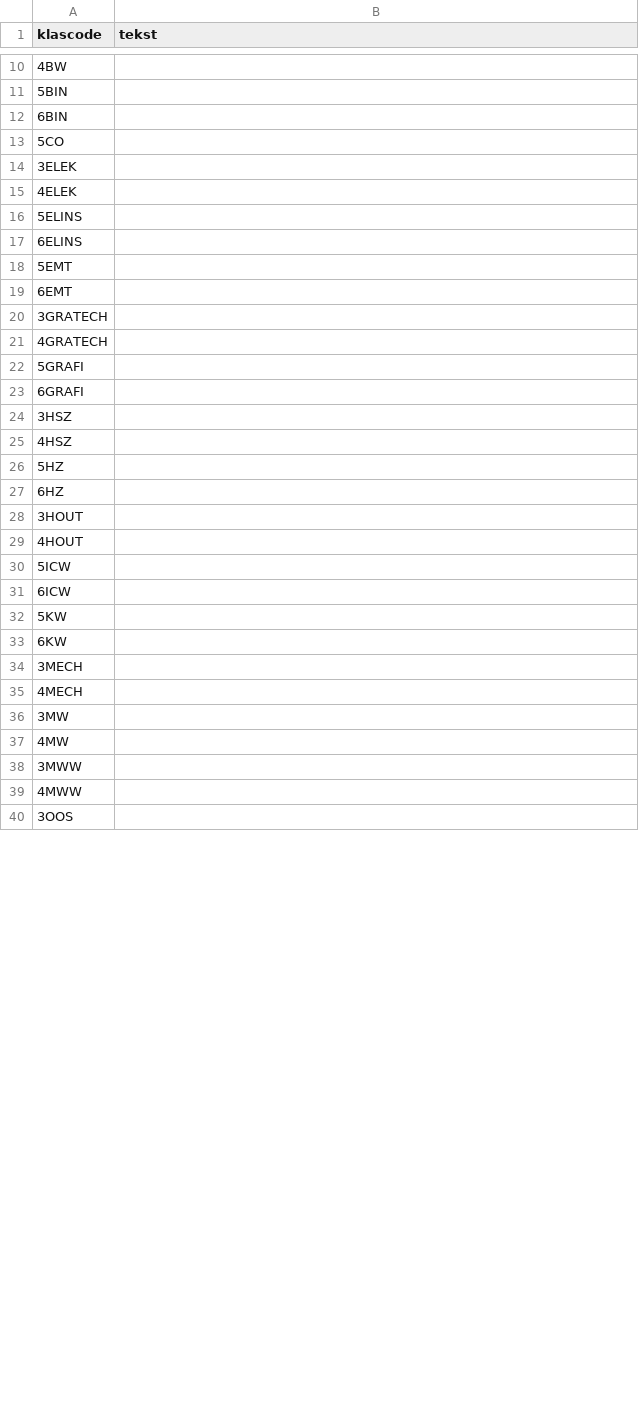
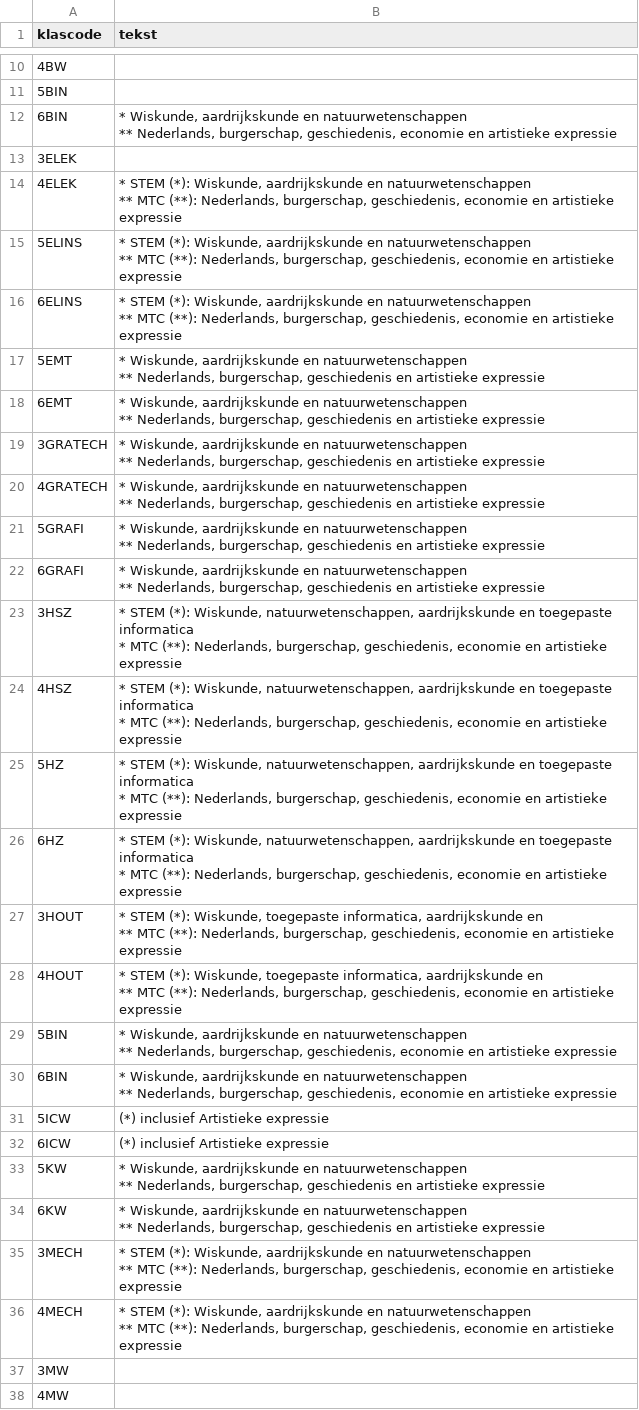
Before and after one commit to GOcampusRedingenhof/aanbod, a CSV file: data/voetnoten.csv, drawn as a sheet; only a part is shown, gaps mark what is left out; the shorter side is filled out with more unchanged rows; the diff covers the shown part only.

Commit message:
Update voetnoten.csv

```diff
--- a/data/voetnoten.csv
+++ b/data/voetnoten.csv
@@ -11,26 +13,49 @@ klascode,tekst
 5BIN,
-6BIN,
-5CO,
+6BIN,"* Wiskunde, aardrijkskunde en natuurwetenschappen
+** Nederlands, burgerschap, geschiedenis, economie en artistieke expressie"
 3ELEK,
-4ELEK,
-5ELINS,
-6ELINS,
-5EMT,
-6EMT,
-3GRATECH,
-4GRATECH,
-5GRAFI,
-6GRAFI,
-3HSZ,
-4HSZ,
-5HZ,
-6HZ,
-3HOUT,
-4HOUT,
-5ICW,
-6ICW,
-5KW,
-6KW,
-3MECH,
-4MECH,
+4ELEK,"* STEM (*): Wiskunde, aardrijkskunde en natuurwetenschappen
+** MTC (**): Nederlands, burgerschap, geschiedenis, economie en artistieke expressie"
+5ELINS,"* STEM (*): Wiskunde, aardrijkskunde en natuurwetenschappen
+** MTC (**): Nederlands, burgerschap, geschiedenis, economie en artistieke expressie"
+6ELINS,"* STEM (*): Wiskunde, aardrijkskunde en natuurwetenschappen
+** MTC (**): Nederlands, burgerschap, geschiedenis, economie en artistieke expressie"
+5EMT,"* Wiskunde, aardrijkskunde en natuurwetenschappen
+** Nederlands, burgerschap, geschiedenis en artistieke expressie"
+6EMT,"* Wiskunde, aardrijkskunde en natuurwetenschappen
+** Nederlands, burgerschap, geschiedenis en artistieke expressie"
+3GRATECH,"* Wiskunde, aardrijkskunde en natuurwetenschappen
+** Nederlands, burgerschap, geschiedenis en artistieke expressie"
+4GRATECH,"* Wiskunde, aardrijkskunde en natuurwetenschappen
+** Nederlands, burgerschap, geschiedenis en artistieke expressie"
+5GRAFI,"* Wiskunde, aardrijkskunde en natuurwetenschappen
+** Nederlands, burgerschap, geschiedenis en artistieke expressie"
+6GRAFI,"* Wiskunde, aardrijkskunde en natuurwetenschappen
+** Nederlands, burgerschap, geschiedenis en artistieke expressie"
+3HSZ,"* STEM (*): Wiskunde, natuurwetenschappen, aardrijkskunde en toegepaste informatica
+* MTC (**): Nederlands, burgerschap, geschiedenis, economie en artistieke expressie"
+4HSZ,"* STEM (*): Wiskunde, natuurwetenschappen, aardrijkskunde en toegepaste informatica
+* MTC (**): Nederlands, burgerschap, geschiedenis, economie en artistieke expressie"
+5HZ,"* STEM (*): Wiskunde, natuurwetenschappen, aardrijkskunde en toegepaste informatica
+* MTC (**): Nederlands, burgerschap, geschiedenis, economie en artistieke expressie"
+6HZ,"* STEM (*): Wiskunde, natuurwetenschappen, aardrijkskunde en toegepaste informatica
+* MTC (**): Nederlands, burgerschap, geschiedenis, economie en artistieke expressie"
+3HOUT,"* STEM (*): Wiskunde, toegepaste informatica, aardrijkskunde en
+** MTC (**): Nederlands, burgerschap, geschiedenis, economie en artistieke expressie"
+4HOUT,"* STEM (*): Wiskunde, toegepaste informatica, aardrijkskunde en
+** MTC (**): Nederlands, burgerschap, geschiedenis, economie en artistieke expressie"
+5BIN,"* Wiskunde, aardrijkskunde en natuurwetenschappen
+** Nederlands, burgerschap, geschiedenis, economie en artistieke expressie"
+6BIN,"* Wiskunde, aardrijkskunde en natuurwetenschappen
+** Nederlands, burgerschap, geschiedenis, economie en artistieke expressie"
+5ICW,"(*) inclusief Artistieke expressie"
+6ICW,"(*) inclusief Artistieke expressie"
+5KW,"* Wiskunde, aardrijkskunde en natuurwetenschappen
+** Nederlands, burgerschap, geschiedenis en artistieke expressie"
+6KW,"* Wiskunde, aardrijkskunde en natuurwetenschappen
+** Nederlands, burgerschap, geschiedenis en artistieke expressie"
+3MECH,"* STEM (*): Wiskunde, aardrijkskunde en natuurwetenschappen
+** MTC (**): Nederlands, burgerschap, geschiedenis, economie en artistieke expressie"
+4MECH,"* STEM (*): Wiskunde, aardrijkskunde en natuurwetenschappen
+** MTC (**): Nederlands, burgerschap, geschiedenis, economie en artistieke expressie"
 3MW,
```
Also changed, not shown: 21 edited cells elsewhere in this file.
